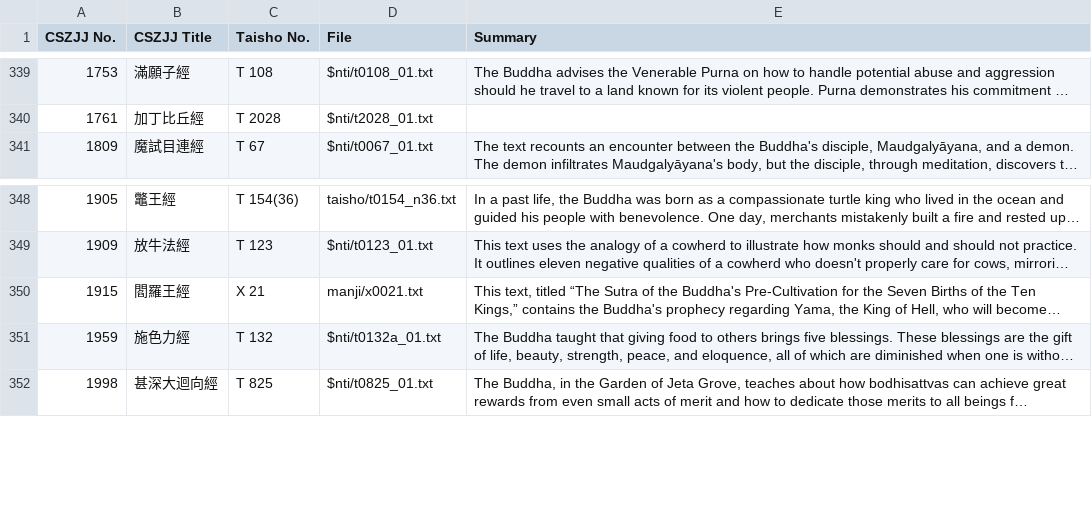
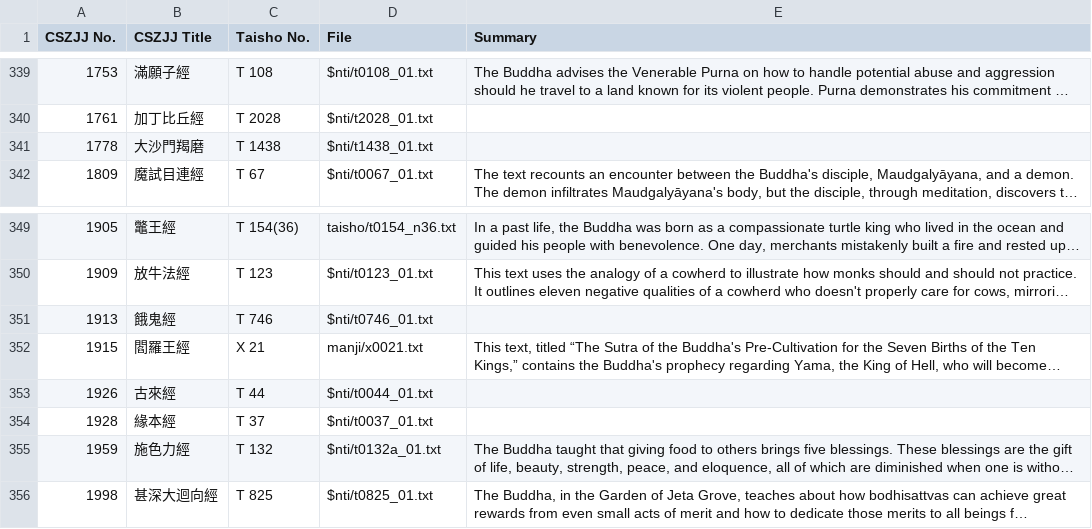
Before and after one commit to Silk-Road-Corpus/silk_road_corpus, a CSV file: data/canonical_summaries.csv, drawn as a sheet; only a part is shown, gaps mark what is left out; long unchanged cells end in …; the diff names each change by its address in the sheet, - before the commit and + after, or states it on an @@ line.

```diff
--- a/data/canonical_summaries.csv
+++ b/data/canonical_summaries.csv
+row 341: 1778 | 大沙門羯磨 | T 1438 | $nti/t1438_01.txt
+row 351: 1913 | 餓鬼經 | T 746 | $nti/t0746_01.txt
+row 353: 1926 | 古來經 | T 44 | $nti/t0044_01.txt
+row 354: 1928 | 緣本經 | T 37 | $nti/t0037_01.txt
```
Also changed, not shown: 7 other files.
